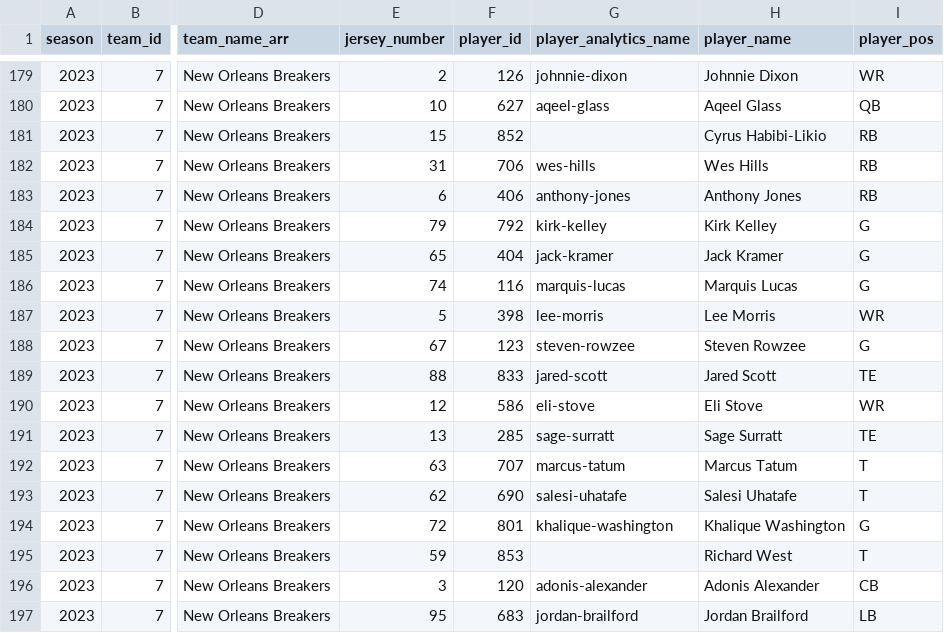
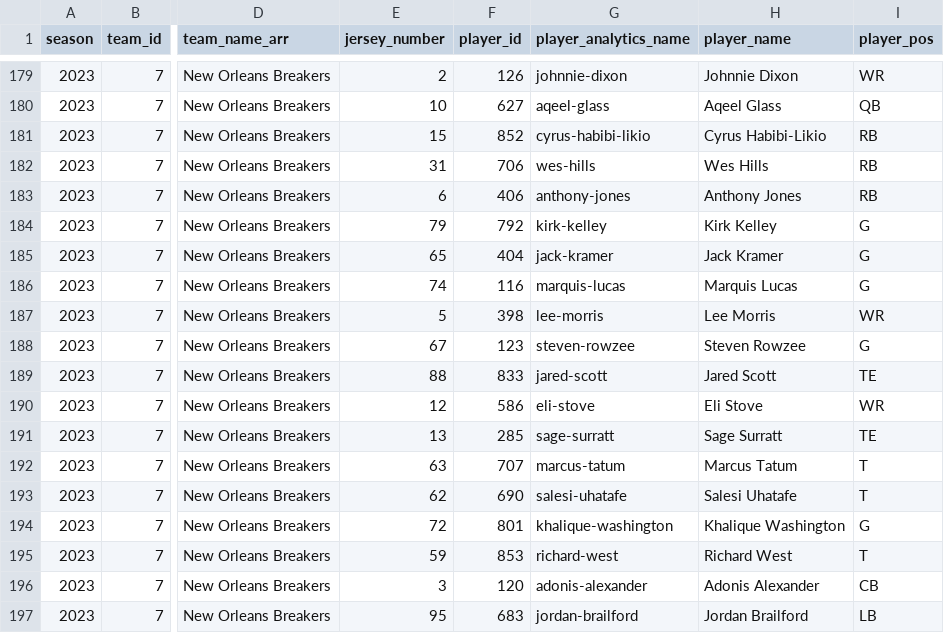
Before and after one commit to armstjc/usfl-2022-data-repository, a CSV file: rosters/season/csv/2023_usfl_rosters.csv, drawn as a sheet; only a part is shown, gaps mark what is left out; the diff names each change by its address in the sheet, - before the commit and + after, or states it on an @@ line.

```diff
--- a/rosters/season/csv/2023_usfl_rosters.csv
+++ b/rosters/season/csv/2023_usfl_rosters.csv
-G181 (player_analytics_name): (empty)
+G181 (player_analytics_name): cyrus-habibi-likio
-G195 (player_analytics_name): (empty)
+G195 (player_analytics_name): richard-west
```
Also changed, not shown: player_stats/game_stats/2022_player_game_stats.csv, player_stats/game_stats/2023_player_game_stats.csv, 22 other files.
